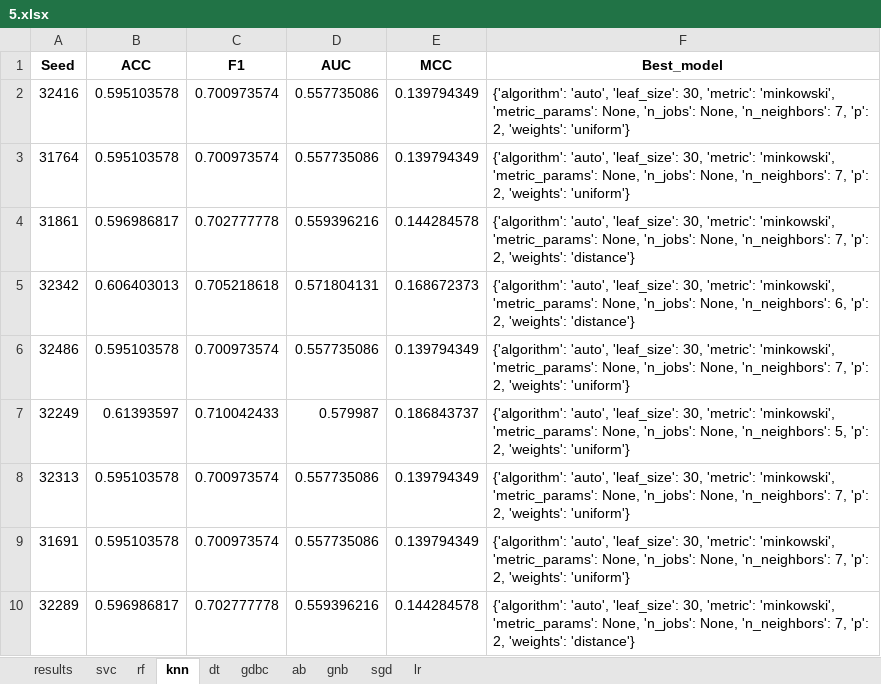
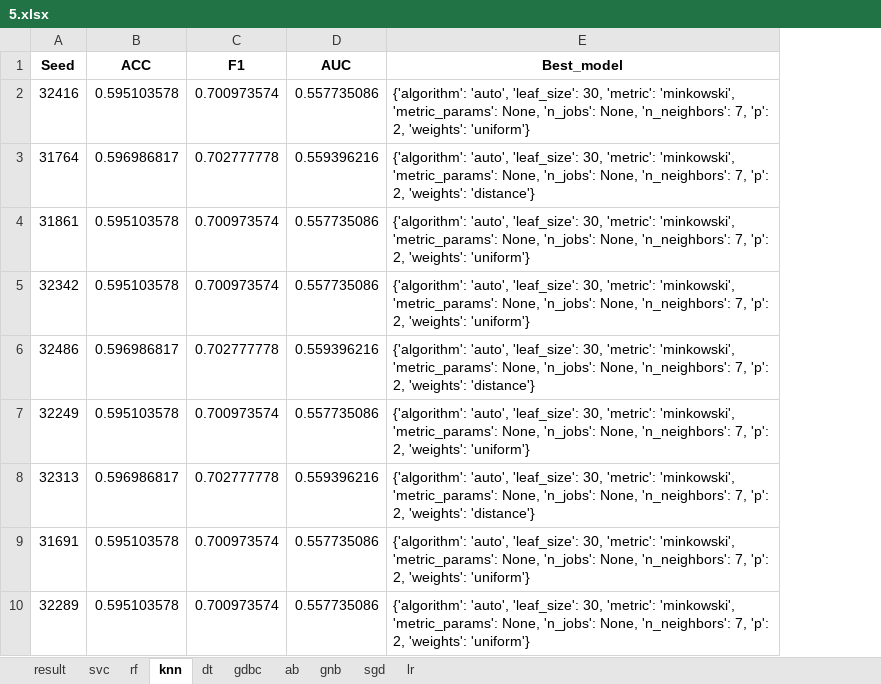
Before and after one commit to Hovi123123/Open-source, an Excel workbook: results/ML_results/5.xlsx, sheet knn, drawn as a sheet; only a part is shown; values as stored, in another font and other column widths than the file's, no borders; removed rows and columns are numbered as before the commit, all else as after; the diff covers the shown part only; the diff names each change by its address in the sheet, - before the commit and + after, or states it on an @@ line.

```diff
--- a/results/ML_results/5.xlsx (sheet knn)
+++ b/results/ML_results/5.xlsx (sheet knn)
-sheet tab: results
+sheet tab: result
-column E (MCC), rows 2-10: 0.139794349 | 0.139794349 | 0.144284578 | 0.168672373 | 0.139794349 | 0.186843737 | 0.139794349 | 0.139794349 | 0.144284578
-B3 (ACC): 0.595103578
+B3 (ACC): 0.596986817
-C3 (F1): 0.700973574
+C3 (F1): 0.702777778
-D3 (AUC): 0.557735086
+D3 (AUC): 0.559396216
-E3 (Best_model): …2, 'weights': 'uniform'}
+E3 (Best_model): …2, 'weights': 'distance'}
-B4 (ACC): 0.596986817
+B4 (ACC): 0.595103578
-C4 (F1): 0.702777778
+C4 (F1): 0.700973574
-D4 (AUC): 0.559396216
+D4 (AUC): 0.557735086
-E4 (Best_model): …2, 'weights': 'distance'}
+E4 (Best_model): …2, 'weights': 'uniform'}
-B5 (ACC): 0.606403013
+B5 (ACC): 0.595103578
-C5 (F1): 0.705218618
+C5 (F1): 0.700973574
-D5 (AUC): 0.571804131
+D5 (AUC): 0.557735086
-E5 (Best_model): …None, 'n_neighbors': 6, 'p': 2, 'weights': 'distance'}
+E5 (Best_model): …None, 'n_neighbors': 7, 'p': 2, 'weights': 'uniform'}
-B6 (ACC): 0.595103578
+B6 (ACC): 0.596986817
-C6 (F1): 0.700973574
+C6 (F1): 0.702777778
-D6 (AUC): 0.557735086
+D6 (AUC): 0.559396216
-E6 (Best_model): …2, 'weights': 'uniform'}
+E6 (Best_model): …2, 'weights': 'distance'}
-B7 (ACC): 0.61393597
+B7 (ACC): 0.595103578
-C7 (F1): 0.710042433
+C7 (F1): 0.700973574
-D7 (AUC): 0.579987
+D7 (AUC): 0.557735086
-E7 (Best_model): …None, 'n_neighbors': 5, 'p': 2,…
+E7 (Best_model): …None, 'n_neighbors': 7, 'p': 2,…
-B8 (ACC): 0.595103578
+B8 (ACC): 0.596986817
-C8 (F1): 0.700973574
+C8 (F1): 0.702777778
-D8 (AUC): 0.557735086
+D8 (AUC): 0.559396216
-E8 (Best_model): …2, 'weights': 'uniform'}
+E8 (Best_model): …2, 'weights': 'distance'}
-B10 (ACC): 0.596986817
+B10 (ACC): 0.595103578
-C10 (F1): 0.702777778
+C10 (F1): 0.700973574
-D10 (AUC): 0.559396216
+D10 (AUC): 0.557735086
-E10 (Best_model): …2, 'weights': 'distance'}
+E10 (Best_model): …2, 'weights': 'uniform'}
```
Also changed, not shown: 63 edited cells elsewhere in this sheet, sheet sgd, sheet rf, sheet svc, sheet dt, sheet gdbc, sheet result, 3 more sheets, results/ML_results/1.xlsx, results/ML_results/2.xlsx, 6 other files.
